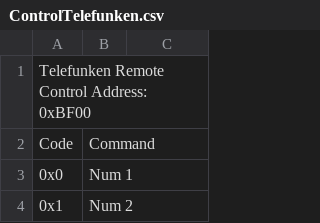
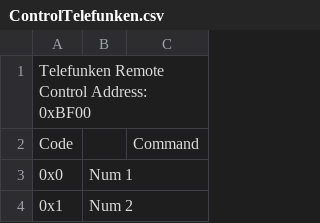
Before and after one commit to MarianoDesivo/Telefunken-TLKE3214D-IR-codes, a CSV file: ControlTelefunken.csv, drawn as a sheet; only a part is shown.

Commit message:
Update ControlTelefunken.csv

```diff
--- a/ControlTelefunken.csv
+++ b/ControlTelefunken.csv
@@ -1,3 +1,3 @@
 Telefunken Remote Control Address: 0xBF00,,
-Code,Command,
+Code,,Command,,
 0x0,Num 1,
```
